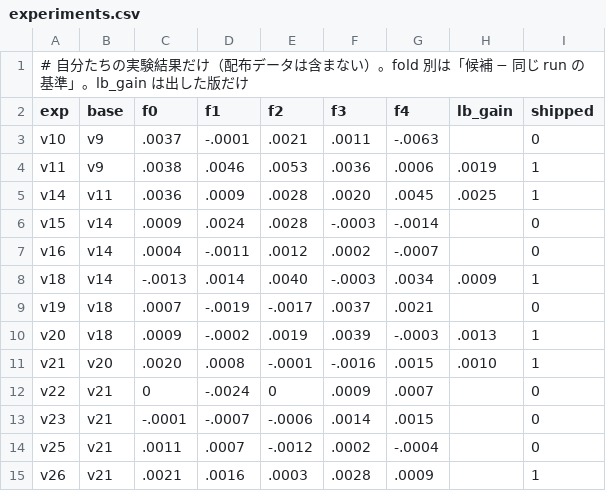
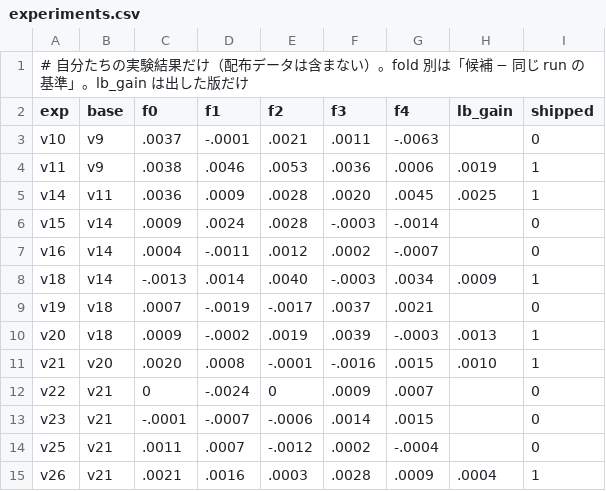
Before and after one commit to yasumorishima/drivendata-comp, a CSV file: whats-up-docs/analysis/experiments.csv, drawn as a sheet.

```diff
--- a/whats-up-docs/analysis/experiments.csv
+++ b/whats-up-docs/analysis/experiments.csv
@@ -14,2 +14,2 @@ v23,v21,-.0001,-.0007,-.0006,.0014,.0015,,0
 v25,v21,.0011,.0007,-.0012,.0002,-.0004,,0
-v26,v21,.0021,.0016,.0003,.0028,.0009,,1
+v26,v21,.0021,.0016,.0003,.0028,.0009,.0004,1
```
Also changed, not shown: whats-up-docs/analysis/lb.csv, 1 other file.
